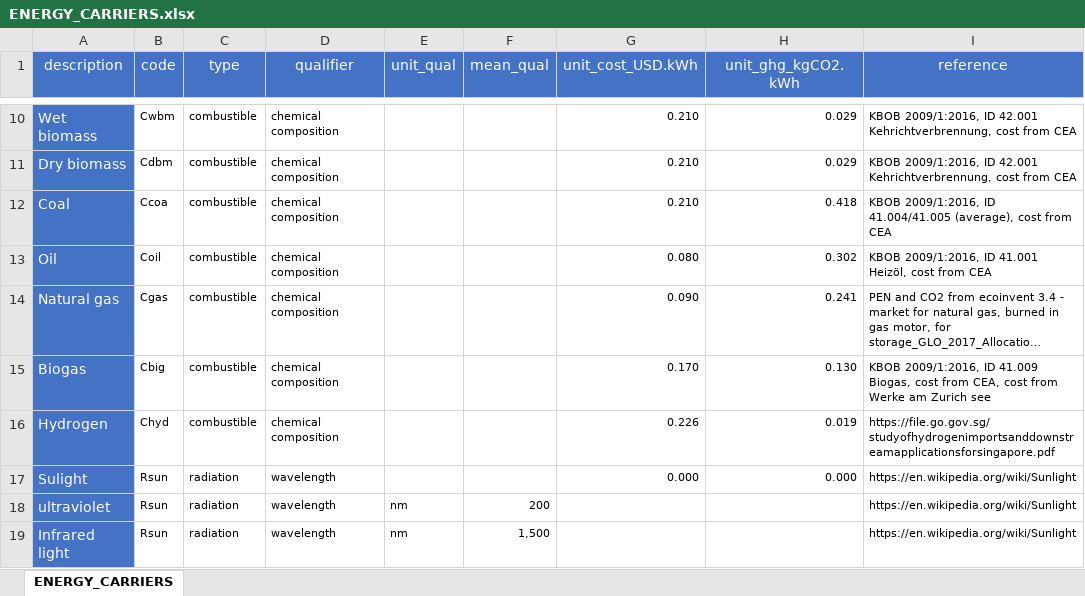
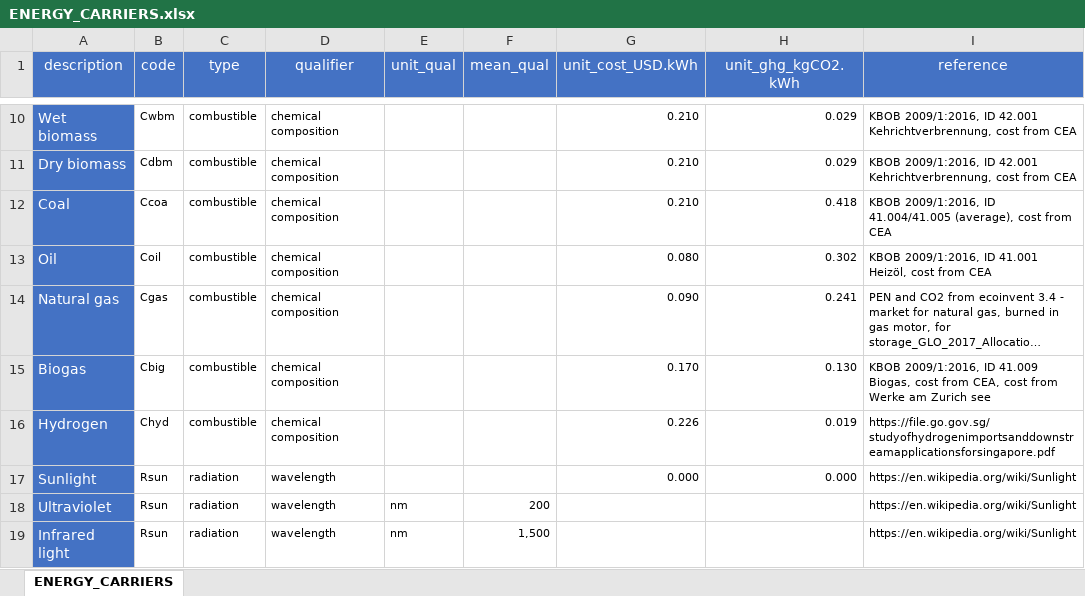
Before and after one commit to architecture-building-systems/CityEnergyAnalyst, an Excel workbook: cea/databases/CH/components/ENERGY_CARRIERS.xlsx, sheet ENERGY_CARRIERS, drawn as a sheet; only a part is shown, gaps mark what is left out; long unchanged cells end in …; values as stored, in another font and other column widths than the file's, no borders; the diff names each change by its address in the sheet, - before the commit and + after, or states it on an @@ line.

Commit message:
Adding 'ENERGY_CARRIERS' to reference-case
Fixing a few typos in the database and adding it to the reference-case to fix workflows.

```diff
--- a/cea/databases/CH/components/ENERGY_CARRIERS.xlsx (sheet ENERGY_CARRIERS)
+++ b/cea/databases/CH/components/ENERGY_CARRIERS.xlsx (sheet ENERGY_CARRIERS)
-A17 (description): Sulight
+A17 (description): Sunlight
-A18 (description): ultraviolet
+A18 (description): Ultraviolet
```
Also changed, not shown: cea/databases/SG/components/ENERGY_CARRIERS.xlsx, 1 other file.
